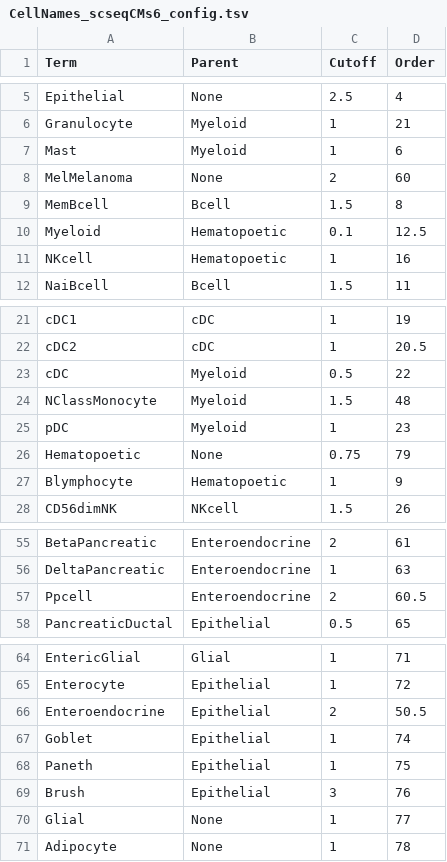
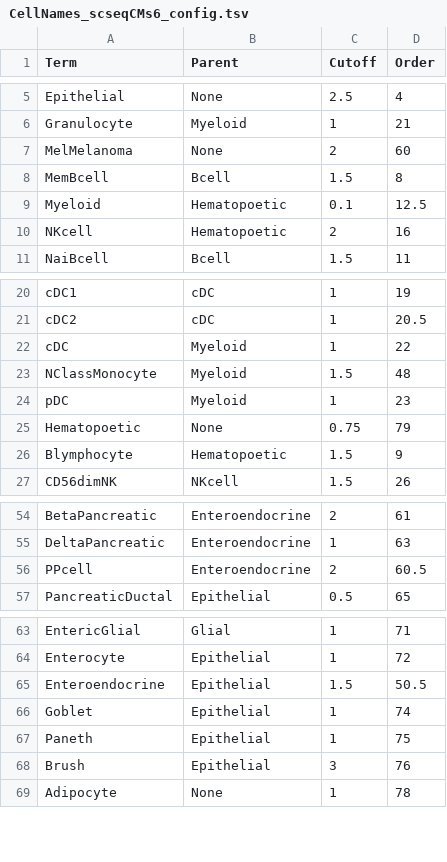
Before and after one commit to paulgeser/test, a TSV file: besca/datasets/genesets/CellNames_scseqCMs6_config.tsv, drawn as a sheet; only a part is shown, gaps mark what is left out; the diff covers the shown part only.

```diff
--- a/besca/datasets/genesets/CellNames_scseqCMs6_config.tsv
+++ b/besca/datasets/genesets/CellNames_scseqCMs6_config.tsv
@@ -6,3 +6,2 @@ Epithelial	None	2.5	4
 Granulocyte	Myeloid	1	21
-Mast	Myeloid	1	6
 MelMelanoma	None	2	60
@@ -10,3 +9,3 @@ MemBcell	Bcell	1.5	8
 Myeloid	Hematopoetic	0.1	12.5
-NKcell	Hematopoetic	1	16
+NKcell	Hematopoetic	2	16
 NaiBcell	Bcell	1.5	11
@@ -22,3 +21,3 @@ cDC1	cDC	1	19
 cDC2	cDC	1	20.5
-cDC	Myeloid	0.5	22
+cDC	Myeloid	1	22
 NClassMonocyte	Myeloid	1.5	48
@@ -26,3 +25,3 @@ pDC	Myeloid	1	23
 Hematopoetic	None	0.75	79
-Blymphocyte	Hematopoetic	1	9
+Blymphocyte	Hematopoetic	1.5	9
 CD56dimNK	NKcell	1.5	26
@@ -56,3 +55,3 @@ BetaPancreatic	Enteroendocrine	2	61
 DeltaPancreatic	Enteroendocrine	1	63
-Ppcell	Enteroendocrine	2	60.5
+PPcell	Enteroendocrine	2	60.5
 PancreaticDuctal	Epithelial	0.5	65
@@ -65,3 +64,3 @@ EntericGlial	Glial	1	71
 Enterocyte	Epithelial	1	72
-Enteroendocrine	Epithelial	2	50.5
+Enteroendocrine	Epithelial	1.5	50.5
 Goblet	Epithelial	1	74
@@ -69,3 +68,2 @@ Paneth	Epithelial	1	75
 Brush	Epithelial	3	76
-Glial	None	1	77
 Adipocyte	None	1	78
```
Also changed, not shown: 24 added rows elsewhere in this file, 2 other files.
